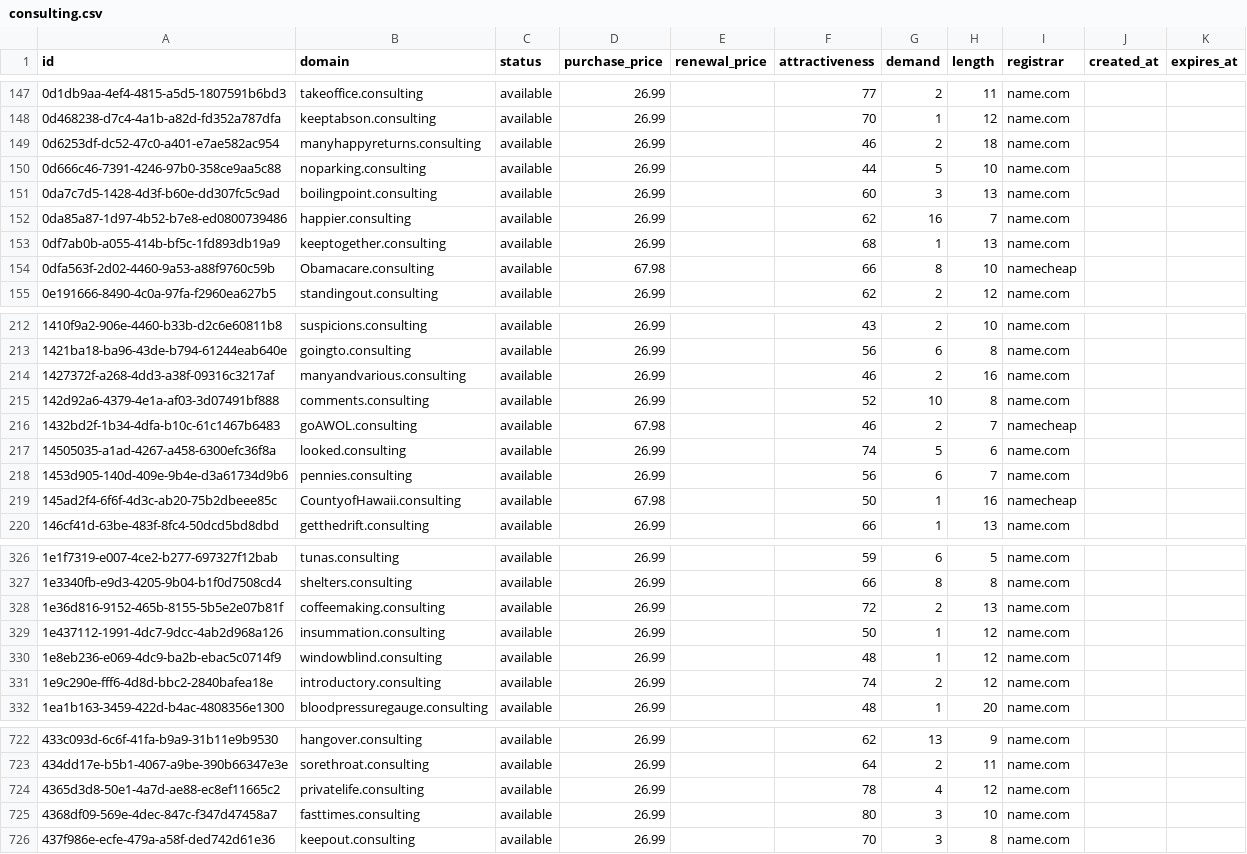
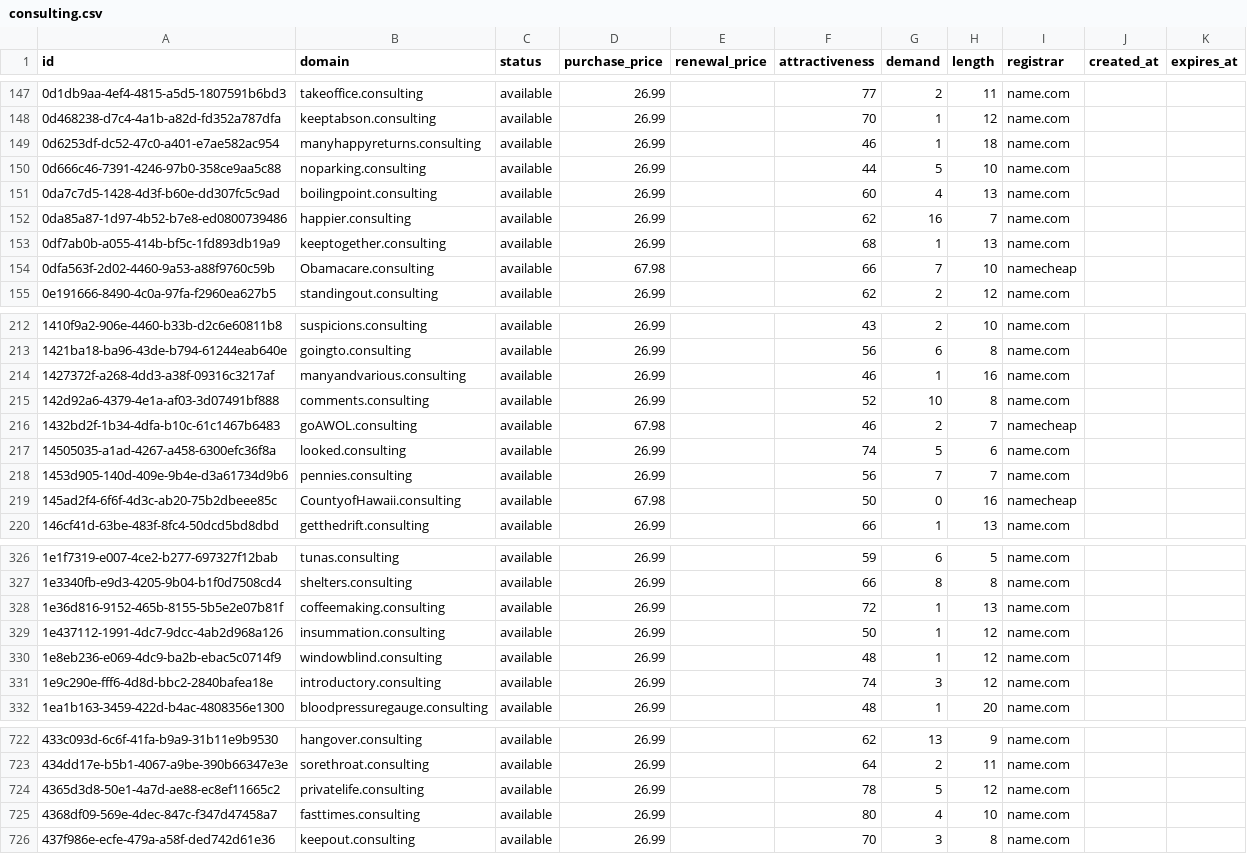
Before and after one commit to UniqueDomains/consulting-oneword-domains, a CSV file: consulting.csv, drawn as a sheet; only a part is shown, gaps mark what is left out; the diff covers the shown part only.

Commit message:
Domains update

```diff
--- a/consulting.csv
+++ b/consulting.csv
@@ -148,8 +148,8 @@ id,domain,status,purchase_price,renewal_price,attractiveness,demand,length,regis
 0d468238-d7c4-4a1b-a82d-fd352a787dfa,keeptabson.consulting,available,26.99,,70,1,12,name.com,,
-0d6253df-dc52-47c0-a401-e7ae582ac954,manyhappyreturns.consulting,available,26.99,,46,2,18,name.com,,
+0d6253df-dc52-47c0-a401-e7ae582ac954,manyhappyreturns.consulting,available,26.99,,46,1,18,name.com,,
 0d666c46-7391-4246-97b0-358ce9aa5c88,noparking.consulting,available,26.99,,44,5,10,name.com,,
-0da7c7d5-1428-4d3f-b60e-dd307fc5c9ad,boilingpoint.consulting,available,26.99,,60,3,13,name.com,,
+0da7c7d5-1428-4d3f-b60e-dd307fc5c9ad,boilingpoint.consulting,available,26.99,,60,4,13,name.com,,
 0da85a87-1d97-4b52-b7e8-ed0800739486,happier.consulting,available,26.99,,62,16,7,name.com,,
 0df7ab0b-a055-414b-bf5c-1fd893db19a9,keeptogether.consulting,available,26.99,,68,1,13,name.com,,
-0dfa563f-2d02-4460-9a53-a88f9760c59b,Obamacare.consulting,available,67.98,,66,8,10,namecheap,,
+0dfa563f-2d02-4460-9a53-a88f9760c59b,Obamacare.consulting,available,67.98,,66,7,10,namecheap,,
 0e191666-8490-4c0a-97fa-f2960ea627b5,standingout.consulting,available,26.99,,62,2,12,name.com,,
@@ -213,3 +213,3 @@ id,domain,status,purchase_price,renewal_price,attractiveness,demand,length,regis
 1421ba18-ba96-43de-b794-61244eab640e,goingto.consulting,available,26.99,,56,6,8,name.com,,
-1427372f-a268-4dd3-a38f-09316c3217af,manyandvarious.consulting,available,26.99,,46,2,16,name.com,,
+1427372f-a268-4dd3-a38f-09316c3217af,manyandvarious.consulting,available,26.99,,46,1,16,name.com,,
 142d92a6-4379-4e1a-af03-3d07491bf888,comments.consulting,available,26.99,,52,10,8,name.com,,
@@ -217,4 +217,4 @@ id,domain,status,purchase_price,renewal_price,attractiveness,demand,length,regis
 14505035-a1ad-4267-a458-6300efc36f8a,looked.consulting,available,26.99,,74,5,6,name.com,,
-1453d905-140d-409e-9b4e-d3a61734d9b6,pennies.consulting,available,26.99,,56,6,7,name.com,,
-145ad2f4-6f6f-4d3c-ab20-75b2dbeee85c,CountyofHawaii.consulting,available,67.98,,50,1,16,namecheap,,
+1453d905-140d-409e-9b4e-d3a61734d9b6,pennies.consulting,available,26.99,,56,7,7,name.com,,
+145ad2f4-6f6f-4d3c-ab20-75b2dbeee85c,CountyofHawaii.consulting,available,67.98,,50,0,16,namecheap,,
 146cf41d-63be-483f-8fc4-50dcd5bd8dbd,getthedrift.consulting,available,26.99,,66,1,13,name.com,,
@@ -327,6 +327,6 @@ id,domain,status,purchase_price,renewal_price,attractiveness,demand,length,regis
 1e3340fb-e9d3-4205-9b04-b1f0d7508cd4,shelters.consulting,available,26.99,,66,8,8,name.com,,
-1e36d816-9152-465b-8155-5b5e2e07b81f,coffeemaking.consulting,available,26.99,,72,2,13,name.com,,
+1e36d816-9152-465b-8155-5b5e2e07b81f,coffeemaking.consulting,available,26.99,,72,1,13,name.com,,
 1e437112-1991-4dc7-9dcc-4ab2d968a126,insummation.consulting,available,26.99,,50,1,12,name.com,,
 1e8eb236-e069-4dc9-ba2b-ebac5c0714f9,windowblind.consulting,available,26.99,,48,1,12,name.com,,
-1e9c290e-fff6-4d8d-bbc2-2840bafea18e,introductory.consulting,available,26.99,,74,2,12,name.com,,
+1e9c290e-fff6-4d8d-bbc2-2840bafea18e,introductory.consulting,available,26.99,,74,3,12,name.com,,
 1ea1b163-3459-422d-b4ac-4808356e1300,bloodpressuregauge.consulting,available,26.99,,48,1,20,name.com,,
@@ -723,4 +723,4 @@ id,domain,status,purchase_price,renewal_price,attractiveness,demand,length,regis
 434dd17e-b5b1-4067-a9be-390b66347e3e,sorethroat.consulting,available,26.99,,64,2,11,name.com,,
-4365d3d8-50e1-4a7d-ae88-ec8ef11665c2,privatelife.consulting,available,26.99,,78,4,12,name.com,,
-4368df09-569e-4dec-847c-f347d47458a7,fasttimes.consulting,available,26.99,,80,3,10,name.com,,
+4365d3d8-50e1-4a7d-ae88-ec8ef11665c2,privatelife.consulting,available,26.99,,78,5,12,name.com,,
+4368df09-569e-4dec-847c-f347d47458a7,fasttimes.consulting,available,26.99,,80,4,10,name.com,,
 437f986e-ecfe-479a-a58f-ded742d61e36,keepout.consulting,available,26.99,,70,3,8,name.com,,
```
Also changed, not shown: 35 edited cells elsewhere in this file, 4 other files.
